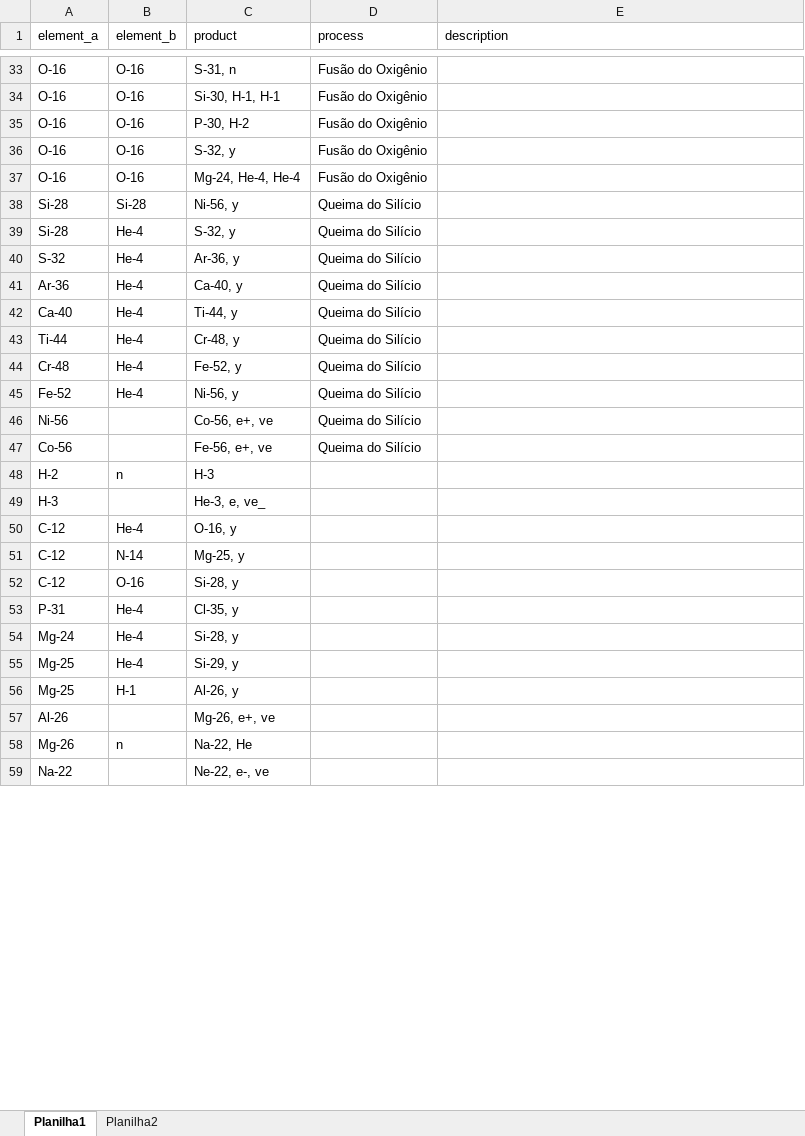
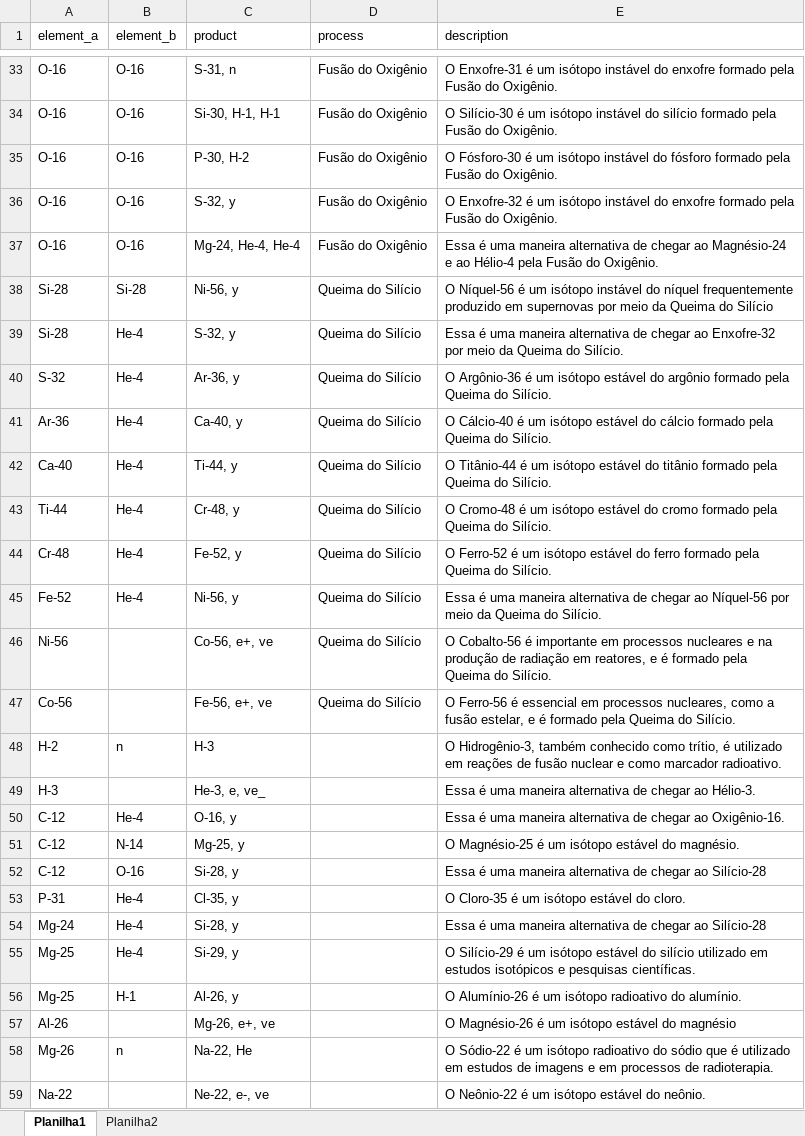
Before and after one commit to mistercapote/elemental_fusion_game, an Excel workbook: data/csv/Fusao.xlsx, sheet Planilha1, drawn as a sheet; only a part is shown, gaps mark what is left out; values as stored, in another font and other column widths than the file's, no borders; the diff covers the shown part only; the diff names each change by its address in the sheet, - before the commit and + after, or states it on an @@ line.

```diff
--- a/data/csv/Fusao.xlsx (sheet Planilha1)
+++ b/data/csv/Fusao.xlsx (sheet Planilha1)
-E33 (description): (empty)
+E33 (description): O Enxofre-31 é um isótopo instável do enxofre formado pela Fusão do Oxigênio.
-E34 (description): (empty)
+E34 (description): O Silício-30 é um isótopo instável do silício formado pela Fusão do Oxigênio.
-E35 (description): (empty)
+E35 (description): O Fósforo-30 é um isótopo instável do fósforo formado pela Fusão do Oxigênio.
-E36 (description): (empty)
+E36 (description): O Enxofre-32 é um isótopo instável do enxofre formado pela Fusão do Oxigênio.
-E37 (description): (empty)
+E37 (description): Essa é uma maneira alternativa de chegar ao Magnésio-24 e ao Hélio-4 pela Fusão do Oxigênio.
-E38 (description): (empty)
+E38 (description): O Níquel-56 é um isótopo instável do níquel frequentemente produzido em supernovas por meio da Queima do Silício
-E39 (description): (empty)
+E39 (description): Essa é uma maneira alternativa de chegar ao Enxofre-32 por meio da Queima do Silício.
-E40 (description): (empty)
+E40 (description): O Argônio-36 é um isótopo estável do argônio formado pela Queima do Silício.
-E41 (description): (empty)
+E41 (description): O Cálcio-40 é um isótopo estável do cálcio formado pela Queima do Silício.
-E42 (description): (empty)
+E42 (description): O Titânio-44 é um isótopo estável do titânio formado pela Queima do Silício.
-E43 (description): (empty)
+E43 (description): O Cromo-48 é um isótopo estável do cromo formado pela Queima do Silício.
-E44 (description): (empty)
+E44 (description): O Ferro-52 é um isótopo estável do ferro formado pela Queima do Silício.
-E45 (description): (empty)
+E45 (description): Essa é uma maneira alternativa de chegar ao Níquel-56 por meio da Queima do Silício.
-E46 (description): (empty)
+E46 (description): O Cobalto-56 é importante em processos nucleares e na produção de radiação em reatores, e é formado pela Queima do Silício.
-E47 (description): (empty)
+E47 (description): O Ferro-56 é essencial em processos nucleares, como a fusão estelar, e é formado pela Queima do Silício.
-E48 (description): (empty)
+E48 (description): O Hidrogênio-3, também conhecido como trítio, é utilizado em reações de fusão nuclear e como marcador radioativo.
-E49 (description): (empty)
+E49 (description): Essa é uma maneira alternativa de chegar ao Hélio-3.
-E50 (description): (empty)
+E50 (description): Essa é uma maneira alternativa de chegar ao Oxigênio-16.
-E51 (description): (empty)
+E51 (description): O Magnésio-25 é um isótopo estável do magnésio.
-E52 (description): (empty)
+E52 (description): Essa é uma maneira alternativa de chegar ao Silício-28
-E53 (description): (empty)
+E53 (description): O Cloro-35 é um isótopo estável do cloro.
-E54 (description): (empty)
+E54 (description): Essa é uma maneira alternativa de chegar ao Silício-28
-E55 (description): (empty)
+E55 (description): O Silício-29 é um isótopo estável do silício utilizado em estudos isotópicos e pesquisas científicas.
-E56 (description): (empty)
+E56 (description): O Alumínio-26 é um isótopo radioativo do alumínio.
-E57 (description): (empty)
+E57 (description): O Magnésio-26 é um isótopo estável do magnésio
-E58 (description): (empty)
+E58 (description): O Sódio-22 é um isótopo radioativo do sódio que é utilizado em estudos de imagens e em processos de radioterapia.
-E59 (description): (empty)
+E59 (description): O Neônio-22 é um isótopo estável do neônio.
```
Also changed, not shown: 29 edited cells elsewhere in this sheet.
